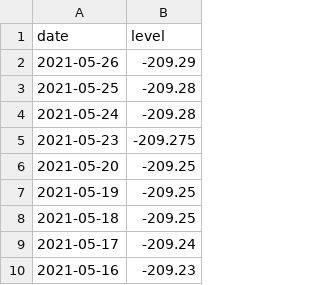
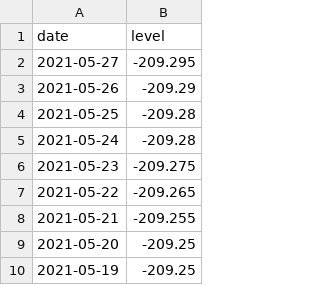
Before and after one commit to brianoflondon/kinneret, a CSV file: data/levels-pd.csv, drawn as a sheet; only a part is shown; the shorter side is filled out with more unchanged rows; the diff names each change by its address in the sheet, - before the commit and + after, or states it on an @@ line.

```diff
--- a/data/levels-pd.csv
+++ b/data/levels-pd.csv
+row 2: 2021-05-27 | -209.295
+row 7: 2021-05-22 | -209.265
+row 8: 2021-05-21 | -209.255
```
Also changed, not shown: 4 other files.
